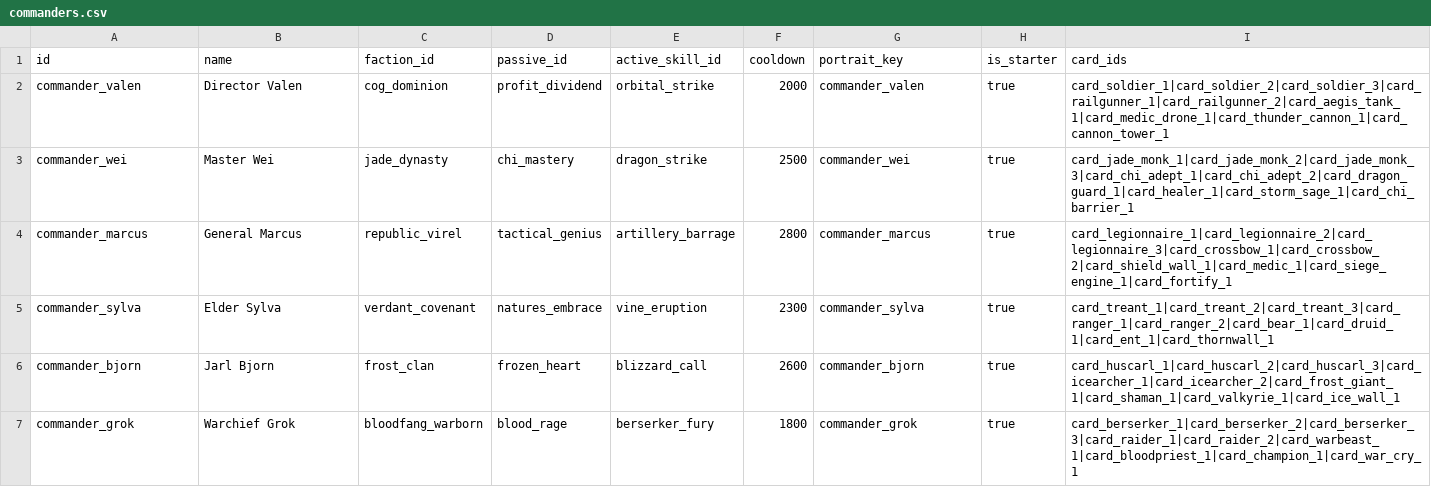
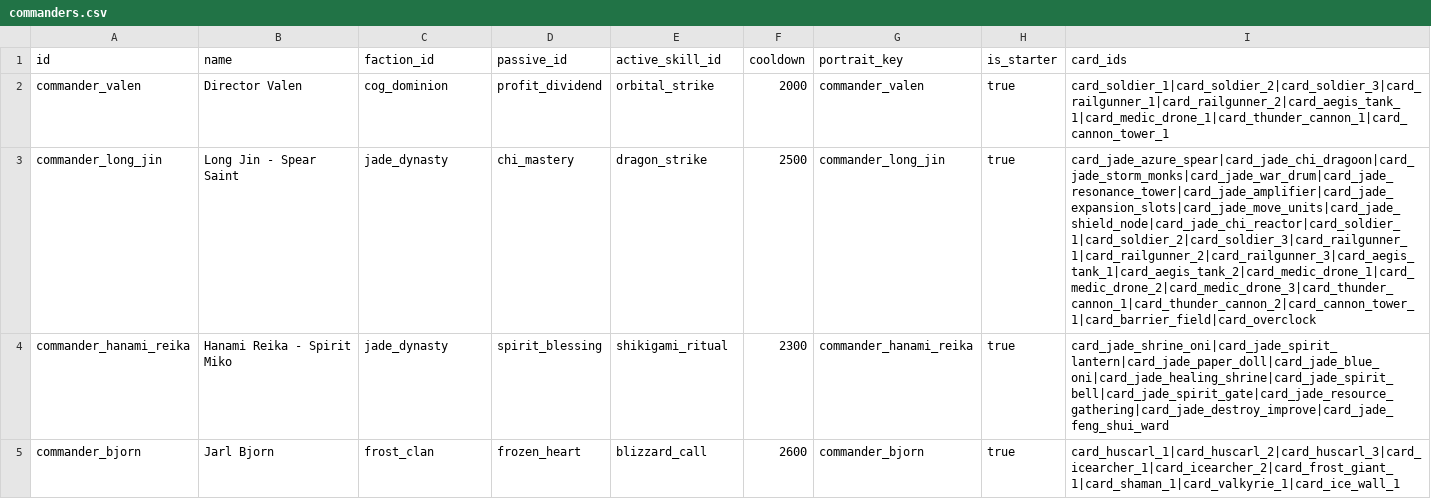
Before and after one commit to ElricStormking/ProjectConquerer, a CSV file: public/data/commanders.csv, drawn as a sheet; removed rows and columns are numbered as before the commit, all else as after; the diff names each change by its address in the sheet, - before the commit and + after, or states it on an @@ line.

```diff
--- a/public/data/commanders.csv
+++ b/public/data/commanders.csv
-A3 (id): commander_wei
+A3 (id): commander_long_jin
-B3 (name): Master Wei
+B3 (name): Long Jin - Spear Saint
-G3 (portrait_key): commander_wei
+G3 (portrait_key): commander_long_jin
-I3 (card_ids): card_jade_monk_1|card_jade_monk_2|card_jade_monk_3|card_chi_adept_1|card_chi_adept_2|card_dragon_guard_1|card_healer_1|card_storm_sage_1|card_chi_barrier_1
+I3 (card_ids): card_jade_azure_spear|card_jade_chi_dragoon|card_jade_storm_monks|card_jade_war_drum|card_jade_resonance_tower|card_jade_amplifier|card_jade_expansion_slots|card_jade_move_units|card_jade_shield_node|card_jade_chi_reactor|card_soldier_1|card_soldier_2|card_soldier_3|card_railgunner_1|card_railgunner_2|card_railgunner_3|card_aegis_tank_1|card_aegis_tank_2|card_medic_drone_1|card_medic_drone_2|card_medic_drone_3|card_thunder_cannon_1|card_thunder_cannon_2|card_cannon_tower_1|card_barrier_field|card_overclock
-row 4: commander_marcus | General Marcus | republic_virel | tactical_genius | artillery_barrage | 2800 | commander_marcus | true | card_legionnaire_1|card_legionnaire_2|card_legionnaire_3|card_crossbow_1|card_crossbow_2|card_shield_wall_1|card_medic_1|card_siege_engine_1|card_fortify_1
-row 5: commander_sylva | Elder Sylva | verdant_covenant | natures_embrace | vine_eruption | 2300 | commander_sylva | true | card_treant_1|card_treant_2|card_treant_3|card_ranger_1|card_ranger_2|card_bear_1|card_druid_1|card_ent_1|card_thornwall_1
+row 4: commander_hanami_reika | Hanami Reika - Spirit Miko | jade_dynasty | spirit_blessing | shikigami_ritual | 2300 | commander_hanami_reika | true | card_jade_shrine_oni|card_jade_spirit_lantern|card_jade_paper_doll|card_jade_blue_oni|card_jade_healing_shrine|card_jade_spirit_bell|card_jade_spirit_gate|card_jade_resource_gathering|card_jade_destroy_improve|card_jade_feng_shui_ward
-row 7: commander_grok | Warchief Grok | bloodfang_warborn | blood_rage | berserker_fury | 1800 | commander_grok | true | card_berserker_1|card_berserker_2|card_berserker_3|card_raider_1|card_raider_2|card_warbeast_1|card_bloodpriest_1|card_champion_1|card_war_cry_1
```
Also changed, not shown: public/data/cards.csv, public/data/stages.csv, 10 other files.
